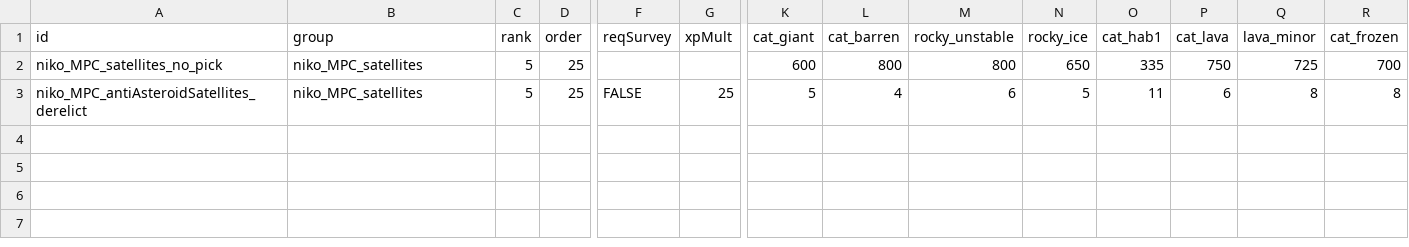
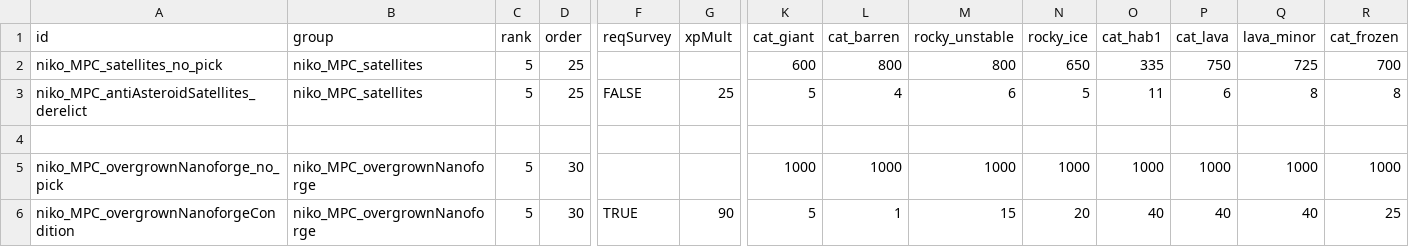
Before and after one commit to nikothedude/MorePlanetaryConditions, a CSV file: data/campaign/procgen/condition_gen_data.csv, drawn as a sheet; only a part is shown, gaps mark what is left out; rows hold the shown columns only; the diff names each change by its address in the sheet, - before the commit and + after, or states it on an @@ line.

```diff
--- a/data/campaign/procgen/condition_gen_data.csv
+++ b/data/campaign/procgen/condition_gen_data.csv
+row 4: (empty)
+row 5: niko_MPC_overgrownNanoforge_no_pick | niko_MPC_overgrownNanoforge | 5 | 30 |  |  | 1000 | 1000 | 1000 | 1000 | 1000 | 1000 | 1000 | 1000
+row 6: niko_MPC_overgrownNanoforgeCondition | niko_MPC_overgrownNanoforge | 5 | 30 | TRUE | 90 | 5 | 1 | 15 | 20 | 40 | 40 | 40 | 25
```
Also changed, not shown: data/campaign/industries.csv, data/campaign/market_conditions.csv, 19 other files.
